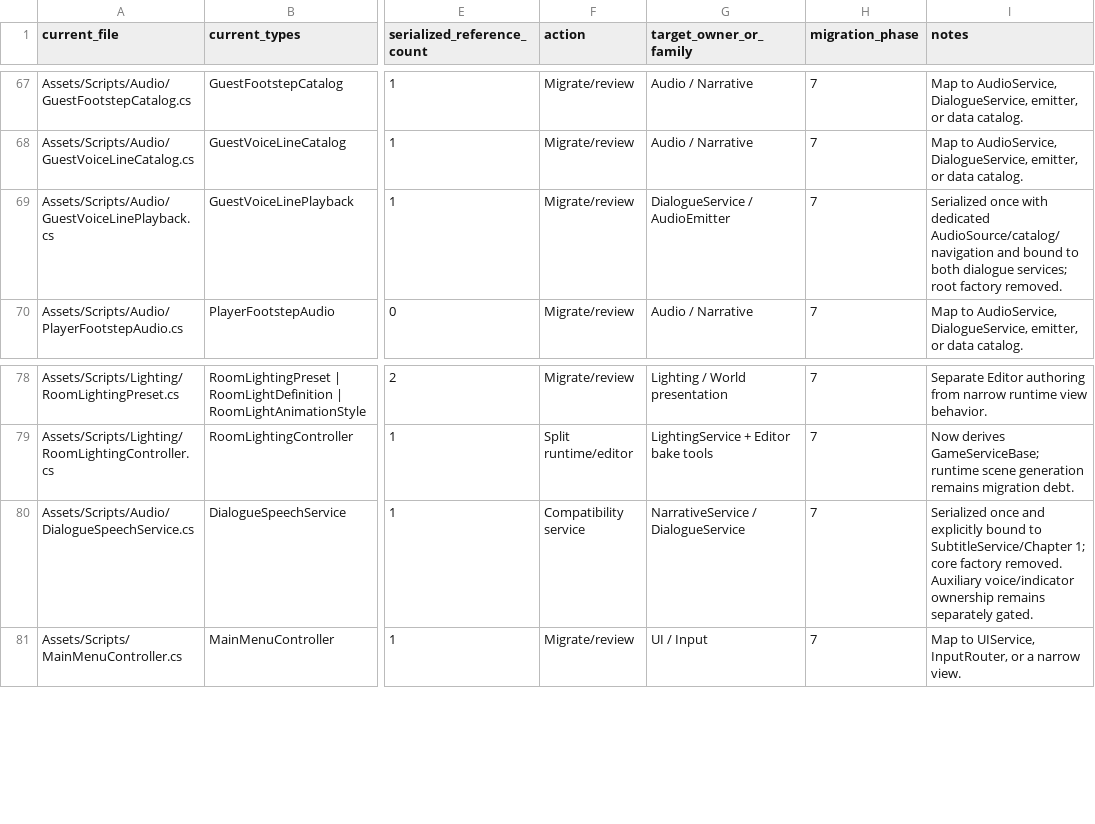
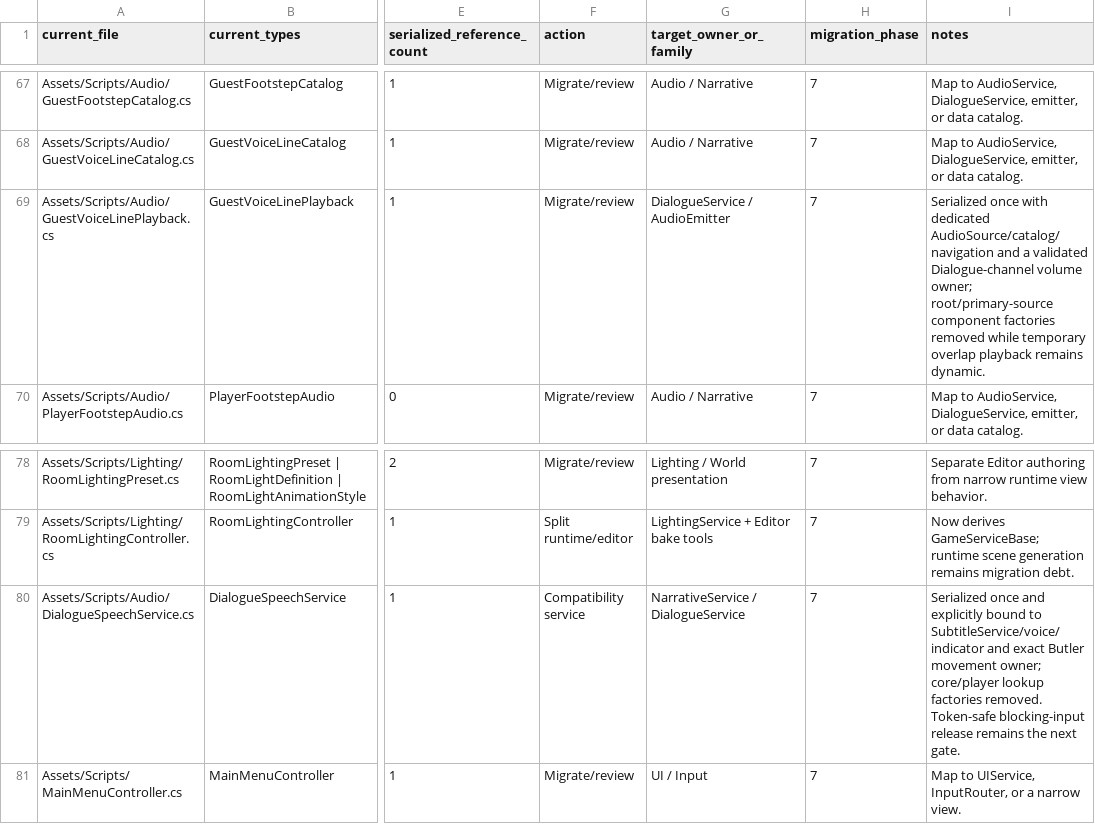
Before and after one commit to redgargoyle/ChateauElsewhere, a CSV file: Docs/Architecture/RuntimeClassMigrationLedger.csv, drawn as a sheet; only a part is shown, gaps mark what is left out; the diff names each change by its address in the sheet, - before the commit and + after, or states it on an @@ line.

Commit message:
refactor(dialogue): serialize input and voice volume owners

```diff
--- a/Docs/Architecture/RuntimeClassMigrationLedger.csv
+++ b/Docs/Architecture/RuntimeClassMigrationLedger.csv
-I69 (notes): …AudioSource/catalog/navigation and bound to both dialogue services; root factory removed.
+I69 (notes): …AudioSource/catalog/navigation and a validated Dialogue-channel volume owner; root/primary-source component factories removed while temporary overlap playback remains dynamic.
-I80 (notes): …bound to SubtitleService/Chapter 1; core factory removed. Auxiliary voice/indicator ownership remains separately gated.
+I80 (notes): …bound to SubtitleService/voice/indicator and exact Butler movement owner; core/player lookup factories removed. Token-safe blocking-input release remains the next gate.
```
Also changed, not shown: Docs/Architecture/Generated/runtime_files.csv, Docs/Architecture/Generated/serialized_script_refs.csv, 10 other files.
